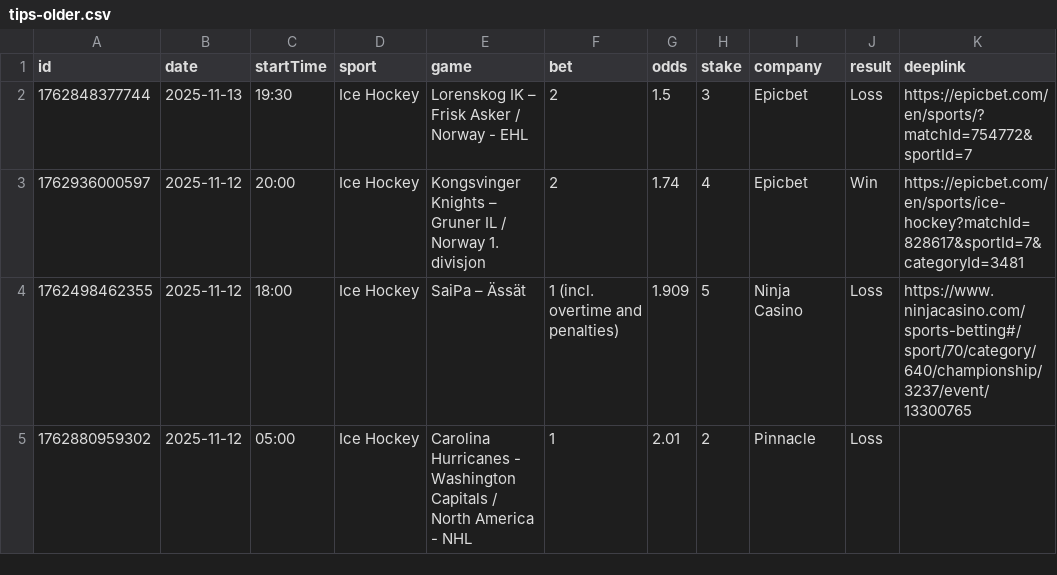
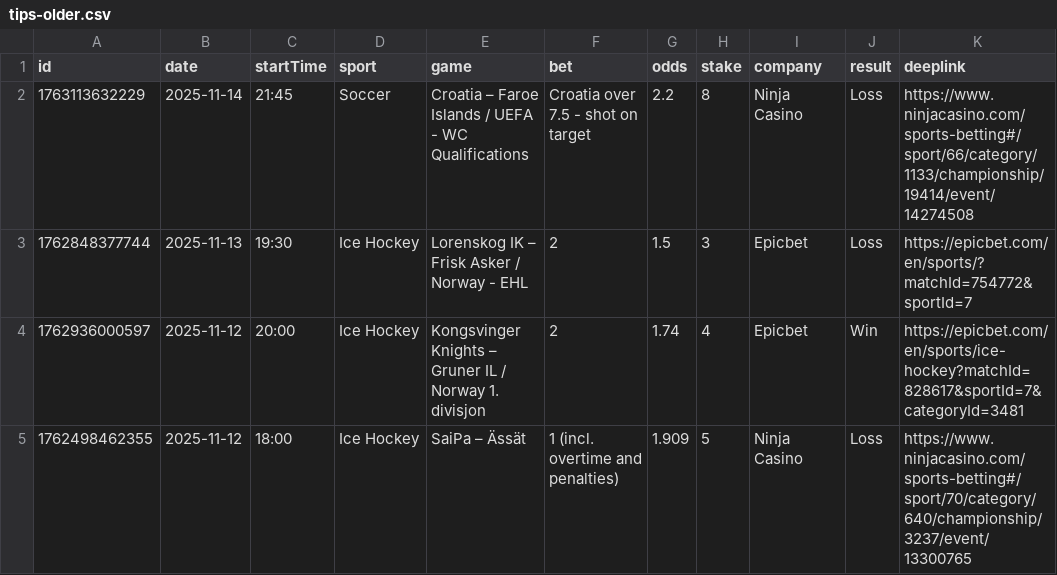
Before and after one commit to bjoorck/Bestvaluebets, a CSV file: tips-older.csv, drawn as a sheet; only a part is shown; the shorter side is filled out with more unchanged rows; the diff names each change by its address in the sheet, - before the commit and + after, or states it on an @@ line.

```diff
--- a/tips-older.csv
+++ b/tips-older.csv
+row 2: 1763113632229 | 2025-11-14 | 21:45 | Soccer | Croatia – Faroe Islands / UEFA - WC Qualifications | Croatia over 7.5 - shot on target | 2.2 | 8 | Ninja Casino | Loss | https://www.ninjacasino.com/sports-betting#/sport/66/category/1133/championship/19414/event/14274508
```
Also changed, not shown: tips-new.csv, 1 other file.
